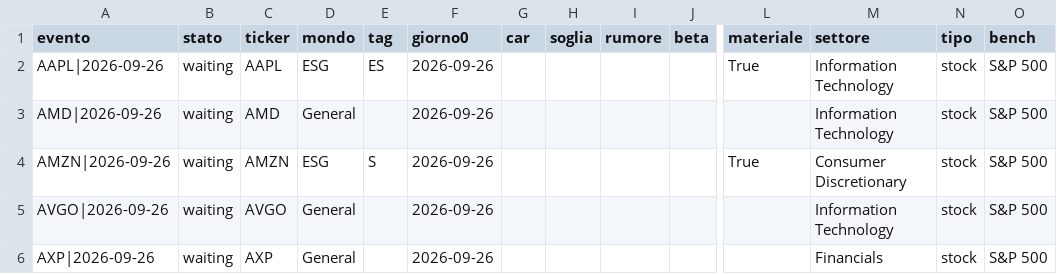
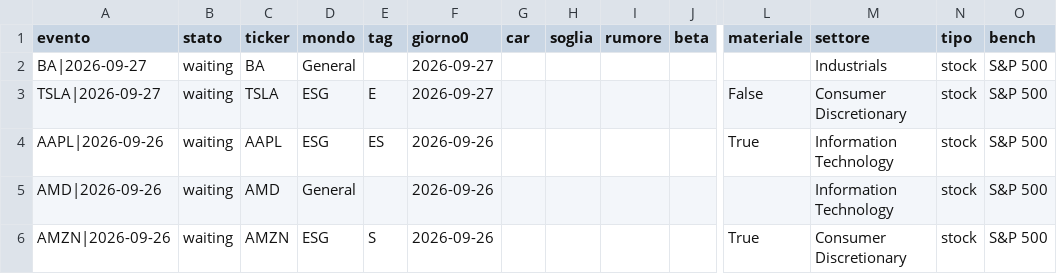
Before and after one commit to carlospinetto99/news-impact-tracker, a CSV file: eventi.csv, drawn as a sheet; only a part is shown, gaps mark what is left out; the shorter side is filled out with more unchanged rows; rows hold the shown columns only; the diff names each change by its address in the sheet, - before the commit and + after, or states it on an @@ line.

```diff
--- a/eventi.csv
+++ b/eventi.csv
+row 2: BA|2026-09-27 | waiting | BA | General |  | 2026-09-27 |  |  |  |  |  | Industrials | stock | S&P 500
+row 3: TSLA|2026-09-27 | waiting | TSLA | ESG | E | 2026-09-27 |  |  |  |  | False | Consumer Discretionary | stock | S&P 500
```
Also changed, not shown: 2 other files.
